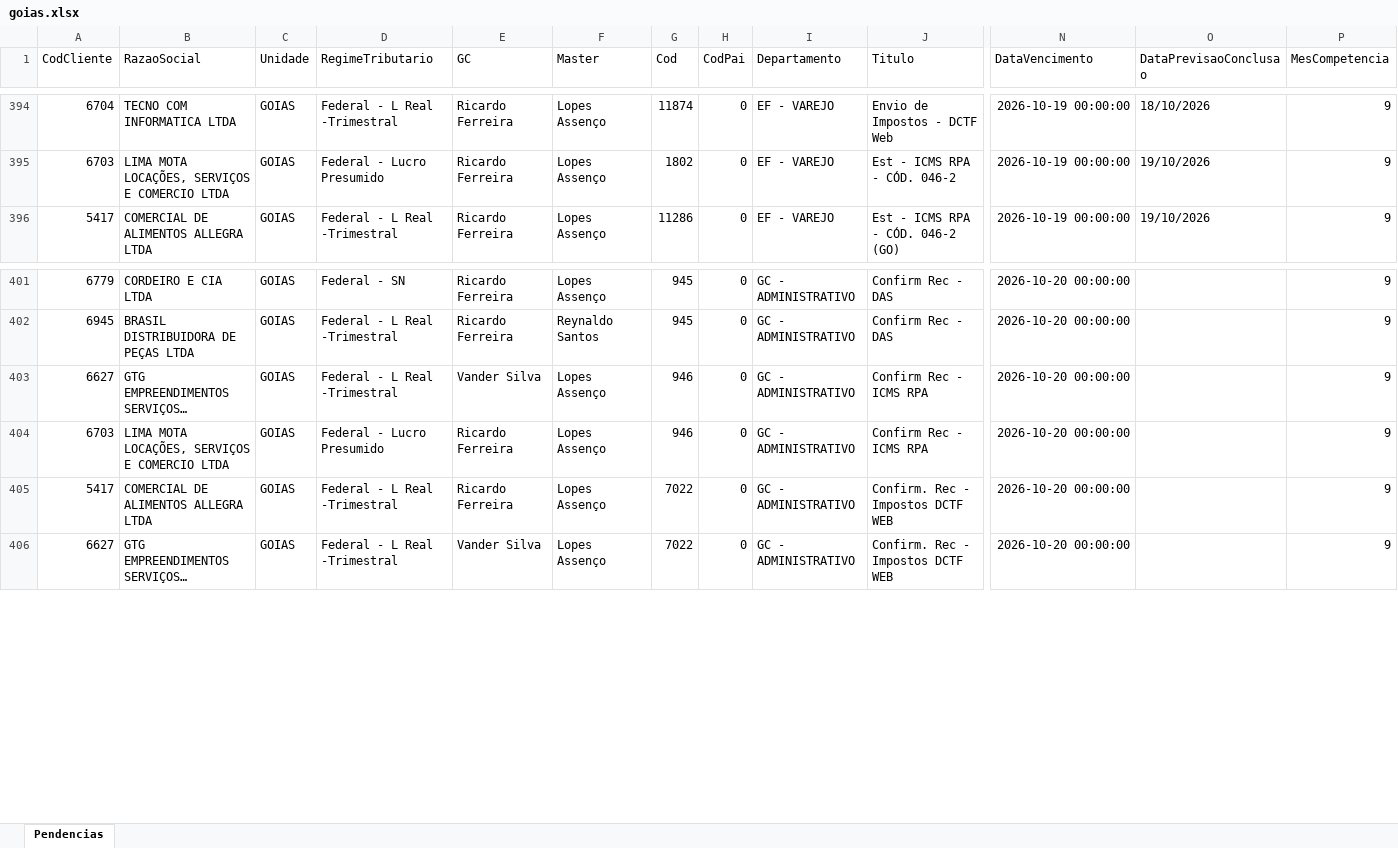
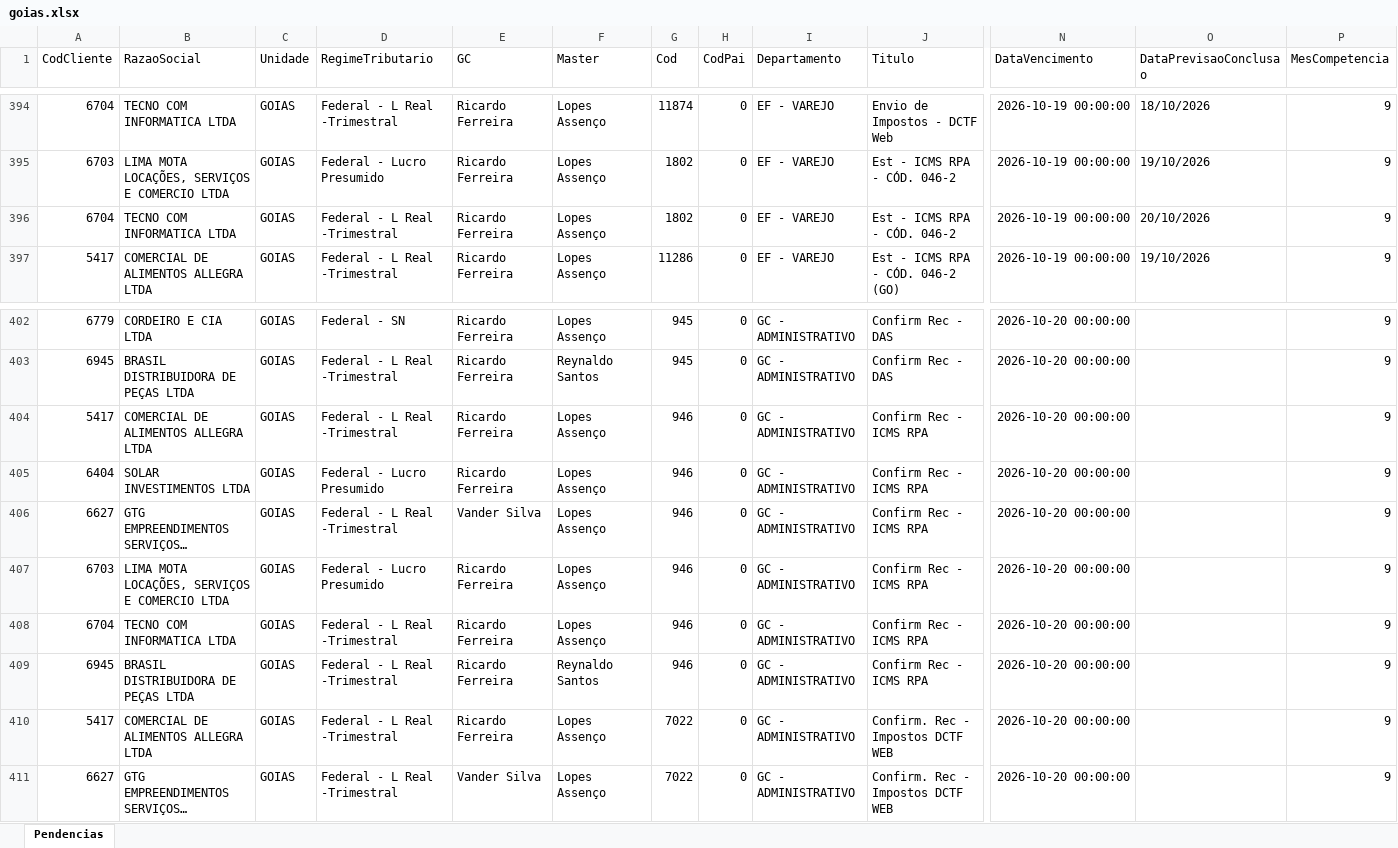
Before and after one commit to Controladoria-MG/Tarefas-baixadas, an Excel workbook: data/base/goias.xlsx, sheet Pendencias, drawn as a sheet; only a part is shown, gaps mark what is left out; long unchanged cells end in …; values as stored, in another font and other column widths than the file's, no borders; rows hold the shown columns only; the diff names each change by its address in the sheet, - before the commit and + after, or states it on an @@ line.

```diff
--- a/data/base/goias.xlsx (sheet Pendencias)
+++ b/data/base/goias.xlsx (sheet Pendencias)
+row 396: 6704 | TECNO COM INFORMATICA LTDA | GOIAS | Federal - L Real -Trimestral | Ricardo Ferreira | Lopes Assenço | 1802 | 0 | EF - VAREJO | Est - ICMS RPA - CÓD. 046-2 | 2026-10-19 00:00:00 | 20/10/2026 | 9
+row 404: 5417 | COMERCIAL DE ALIMENTOS ALLEGRA LTDA | GOIAS | Federal - L Real -Trimestral | Ricardo Ferreira | Lopes Assenço | 946 | 0 | GC - ADMINISTRATIVO | Confirm Rec - ICMS RPA | 2026-10-20 00:00:00 |  | 9
+row 405: 6404 | SOLAR INVESTIMENTOS LTDA | GOIAS | Federal - Lucro Presumido | Ricardo Ferreira | Lopes Assenço | 946 | 0 | GC - ADMINISTRATIVO | Confirm Rec - ICMS RPA | 2026-10-20 00:00:00 |  | 9
+row 408: 6704 | TECNO COM INFORMATICA LTDA | GOIAS | Federal - L Real -Trimestral | Ricardo Ferreira | Lopes Assenço | 946 | 0 | GC - ADMINISTRATIVO | Confirm Rec - ICMS RPA | 2026-10-20 00:00:00 |  | 9
+row 409: 6945 | BRASIL DISTRIBUIDORA DE PEÇAS LTDA | GOIAS | Federal - L Real -Trimestral | Ricardo Ferreira | Reynaldo Santos | 946 | 0 | GC - ADMINISTRATIVO | Confirm Rec - ICMS RPA | 2026-10-20 00:00:00 |  | 9
```
Also changed, not shown: data/base/santos.xlsx, 3 other files.
